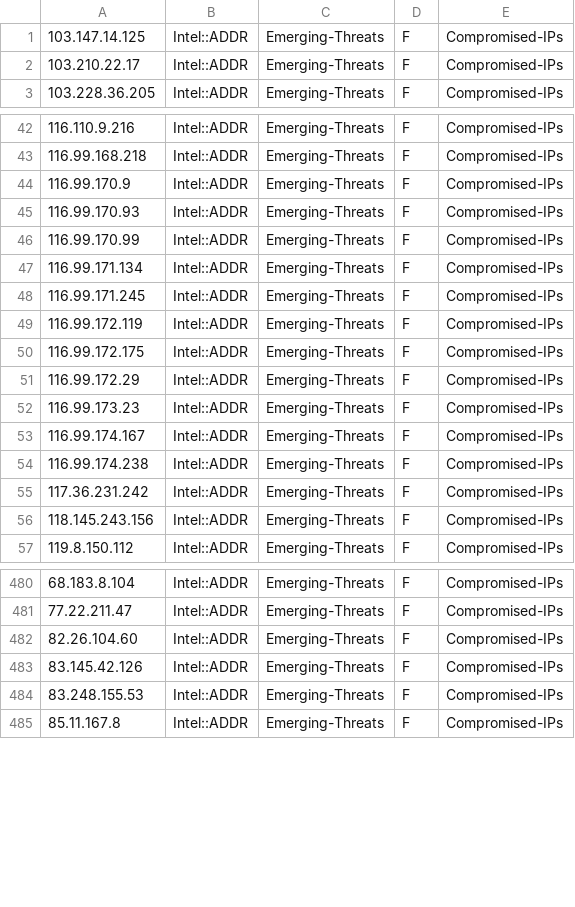
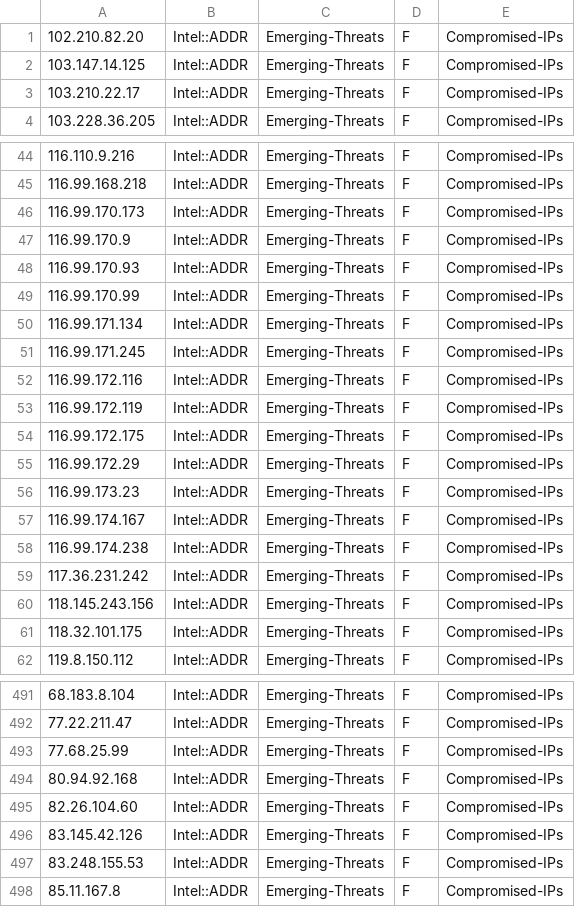
Before and after one commit to marshalyssa/TIFeeds, a CSV file: compromised-ips.csv, drawn as a sheet; only a part is shown, gaps mark what is left out; the diff covers the shown part only.

```diff
--- a/compromised-ips.csv
+++ b/compromised-ips.csv
@@ -1 +1,2 @@
+102.210.82.20,Intel::ADDR,Emerging-Threats,F,Compromised-IPs
 103.147.14.125,Intel::ADDR,Emerging-Threats,F,Compromised-IPs
@@ -43,2 +45,3 @@
 116.99.168.218,Intel::ADDR,Emerging-Threats,F,Compromised-IPs
+116.99.170.173,Intel::ADDR,Emerging-Threats,F,Compromised-IPs
 116.99.170.9,Intel::ADDR,Emerging-Threats,F,Compromised-IPs
@@ -48,2 +51,3 @@
 116.99.171.245,Intel::ADDR,Emerging-Threats,F,Compromised-IPs
+116.99.172.116,Intel::ADDR,Emerging-Threats,F,Compromised-IPs
 116.99.172.119,Intel::ADDR,Emerging-Threats,F,Compromised-IPs
@@ -56,2 +60,3 @@
 118.145.243.156,Intel::ADDR,Emerging-Threats,F,Compromised-IPs
+118.32.101.175,Intel::ADDR,Emerging-Threats,F,Compromised-IPs
 119.8.150.112,Intel::ADDR,Emerging-Threats,F,Compromised-IPs
@@ -481,2 +492,4 @@
 77.22.211.47,Intel::ADDR,Emerging-Threats,F,Compromised-IPs
+77.68.25.99,Intel::ADDR,Emerging-Threats,F,Compromised-IPs
+80.94.92.168,Intel::ADDR,Emerging-Threats,F,Compromised-IPs
 82.26.104.60,Intel::ADDR,Emerging-Threats,F,Compromised-IPs
```
Also changed, not shown: 14 added rows and 6 removed rows elsewhere in this file, abuse-ch-threatfox-ip.csv, all.csv, 1 other file.
